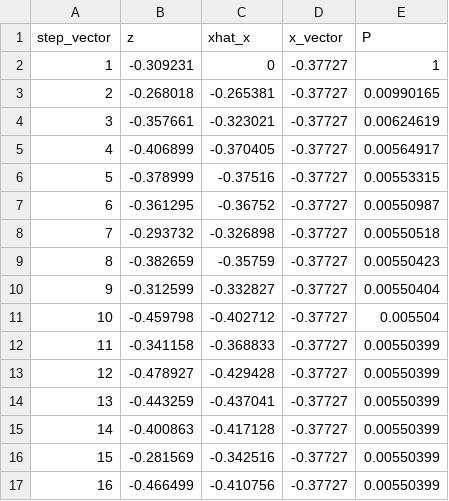
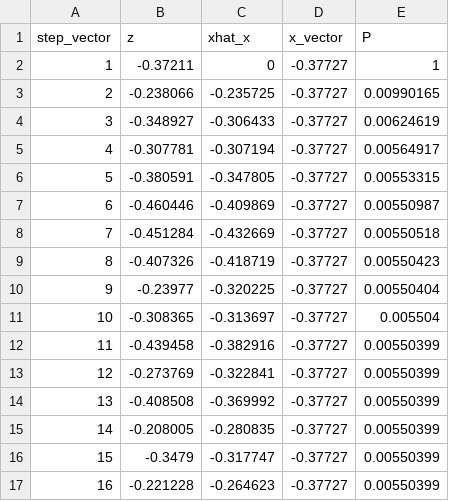
Before and after one commit to nuertey/NuerteyPythonScripts, a CSV file: TestCase_1.csv, drawn as a sheet; only a part is shown; the diff covers the shown part only.

```diff
--- a/TestCase_1.csv
+++ b/TestCase_1.csv
@@ -1,17 +1,17 @@
 step_vector	z	xhat_x	x_vector	P
-1	-0.309231	0	-0.37727	1
-2	-0.268018	-0.265381	-0.37727	0.00990165
-3	-0.357661	-0.323021	-0.37727	0.00624619
-4	-0.406899	-0.370405	-0.37727	0.00564917
-5	-0.378999	-0.37516	-0.37727	0.00553315
-6	-0.361295	-0.36752	-0.37727	0.00550987
-7	-0.293732	-0.326898	-0.37727	0.00550518
-8	-0.382659	-0.35759	-0.37727	0.00550423
-9	-0.312599	-0.332827	-0.37727	0.00550404
-10	-0.459798	-0.402712	-0.37727	0.005504
-11	-0.341158	-0.368833	-0.37727	0.00550399
-12	-0.478927	-0.429428	-0.37727	0.00550399
-13	-0.443259	-0.437041	-0.37727	0.00550399
-14	-0.400863	-0.417128	-0.37727	0.00550399
-15	-0.281569	-0.342516	-0.37727	0.00550399
-16	-0.466499	-0.410756	-0.37727	0.00550399
+1	-0.37211	0	-0.37727	1
+2	-0.238066	-0.235725	-0.37727	0.00990165
+3	-0.348927	-0.306433	-0.37727	0.00624619
+4	-0.307781	-0.307194	-0.37727	0.00564917
+5	-0.380591	-0.347805	-0.37727	0.00553315
+6	-0.460446	-0.409869	-0.37727	0.00550987
+7	-0.451284	-0.432669	-0.37727	0.00550518
+8	-0.407326	-0.418719	-0.37727	0.00550423
+9	-0.23977	-0.320225	-0.37727	0.00550404
+10	-0.308365	-0.313697	-0.37727	0.005504
+11	-0.439458	-0.382916	-0.37727	0.00550399
+12	-0.273769	-0.322841	-0.37727	0.00550399
+13	-0.408508	-0.369992	-0.37727	0.00550399
+14	-0.208005	-0.280835	-0.37727	0.00550399
+15	-0.3479	-0.317747	-0.37727	0.00550399
+16	-0.221228	-0.264623	-0.37727	0.00550399
```
Also changed, not shown: 68 edited cells elsewhere in this file.
